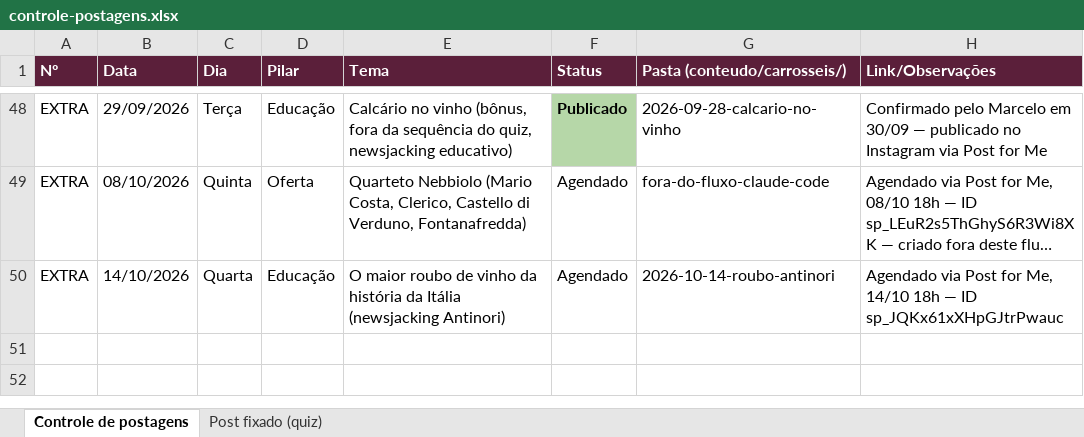
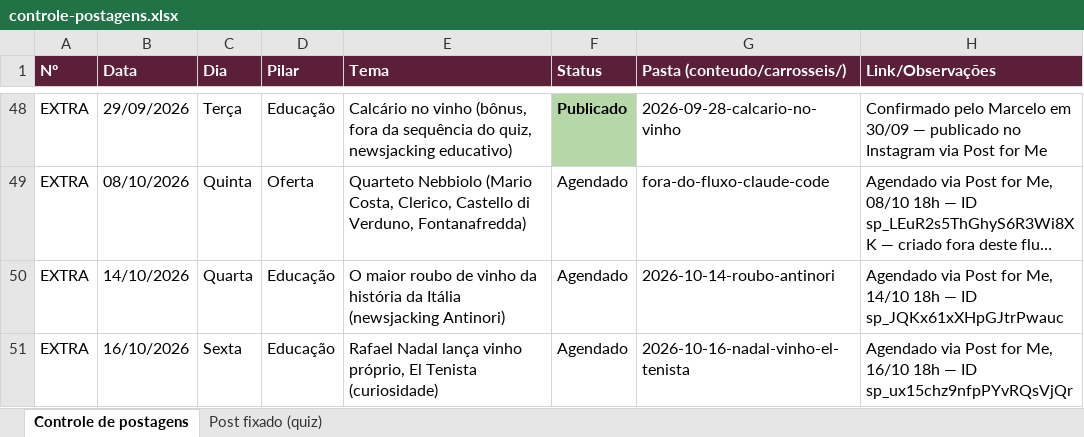
Before and after one commit to marceloheldt-tech/comnectar-workspace, an Excel workbook: campanhas/planejamento-t1-2026-2027/controle-postagens.xlsx, sheet Controle de postagens, drawn as a sheet; only a part is shown, gaps mark what is left out; long unchanged cells end in …; values as stored, in another font and other column widths than the file's, no borders; the diff names each change by its address in the sheet, - before the commit and + after, or states it on an @@ line.

Commit message:
auto-sync: 2026-10-14 15:43

```diff
--- a/campanhas/planejamento-t1-2026-2027/controle-postagens.xlsx (sheet Controle de postagens)
+++ b/campanhas/planejamento-t1-2026-2027/controle-postagens.xlsx (sheet Controle de postagens)
+row 51: EXTRA | 16/10/2026 | Sexta | Educação | Rafael Nadal lança vinho próprio, El Tenista (curiosidade) | Agendado | 2026-10-16-nadal-vinho-el-tenista | Agendado via Post for Me, 16/10 18h — ID sp_ux15chz9nfpPYvRQsVjQr
```
